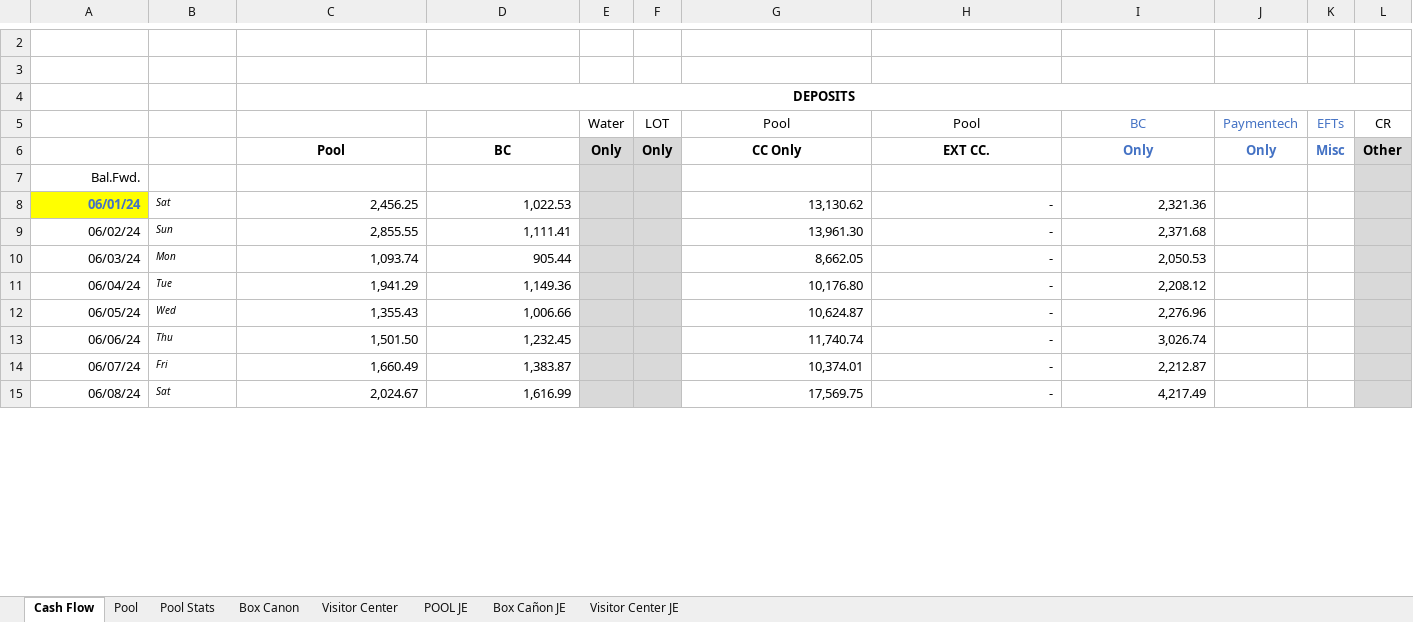
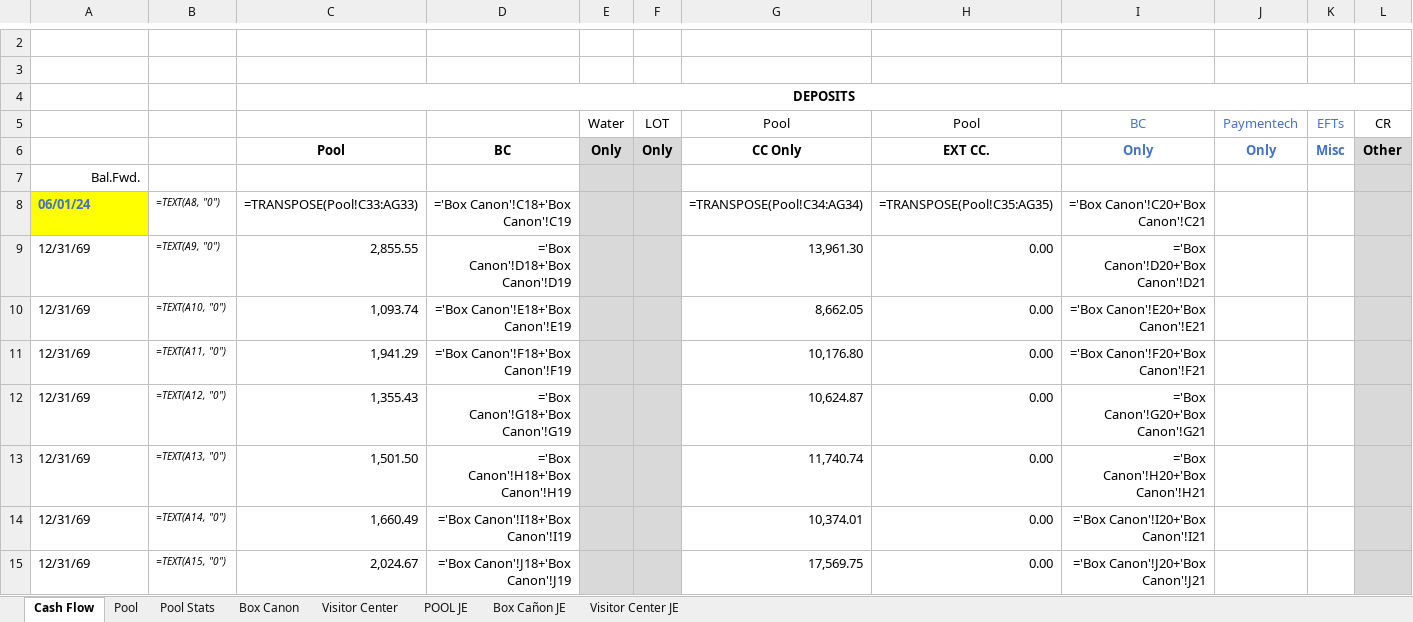
Before and after one commit to Boland-Unfug/Internship, an Excel workbook: Raw data/DIJ - 2024.06.xlsx, sheet Cash Flow, drawn as a sheet; only a part is shown, gaps mark what is left out; values as stored, in another font and other column widths than the file's, no borders; formulas without a stored value are shown as written; removed rows and columns are numbered as before the commit, all else as after; rows hold the shown columns only; the diff covers the shown part only; the diff names each change by its address in the sheet, - before the commit and + after, or states it on an @@ line.

```diff
--- a/Raw data/DIJ - 2024.06.xlsx (sheet Cash Flow)
+++ b/Raw data/DIJ - 2024.06.xlsx (sheet Cash Flow)
-row 8: 06/01/24 | Sat | 2,456.25 | 1,022.53 |  |  | 13,130.62 | - | 2,321.36
+row 8: 06/01/24 | =TEXT(A8, "0") | =TRANSPOSE(Pool!C33:AG33) | ='Box Canon'!C18+'Box Canon'!C19 |  |  | =TRANSPOSE(Pool!C34:AG34) | =TRANSPOSE(Pool!C35:AG35) | ='Box Canon'!C20+'Box Canon'!C21
-A9: 06/02/24
+A9: 12/31/69
-A9:A15 alignment: right
+A9:A15 alignment: left
-B9: Sun
+B9: =TEXT(A9, "0")
-D9: 1,111.41
+D9: ='Box Canon'!D18+'Box Canon'!D19
-H9:H15 (Pool): -
+H9:H15 (Pool): 0.00
-I9 (BC): 2,371.68
+I9 (BC): ='Box Canon'!D20+'Box Canon'!D21
-A10: 06/03/24
+A10: 12/31/69
-B10: Mon
+B10: =TEXT(A10, "0")
-D10: 905.44
+D10: ='Box Canon'!E18+'Box Canon'!E19
-I10 (BC): 2,050.53
+I10 (BC): ='Box Canon'!E20+'Box Canon'!E21
-A11: 06/04/24
+A11: 12/31/69
-B11: Tue
+B11: =TEXT(A11, "0")
-D11: 1,149.36
+D11: ='Box Canon'!F18+'Box Canon'!F19
-I11 (BC): 2,208.12
+I11 (BC): ='Box Canon'!F20+'Box Canon'!F21
-A12: 06/05/24
+A12: 12/31/69
-B12: Wed
+B12: =TEXT(A12, "0")
-D12: 1,006.66
+D12: ='Box Canon'!G18+'Box Canon'!G19
-I12 (BC): 2,276.96
+I12 (BC): ='Box Canon'!G20+'Box Canon'!G21
-A13: 06/06/24
+A13: 12/31/69
-B13: Thu
+B13: =TEXT(A13, "0")
-D13: 1,232.45
+D13: ='Box Canon'!H18+'Box Canon'!H19
-I13 (BC): 3,026.74
+I13 (BC): ='Box Canon'!H20+'Box Canon'!H21
-A14: 06/07/24
+A14: 12/31/69
-B14: Fri
+B14: =TEXT(A14, "0")
-D14: 1,383.87
+D14: ='Box Canon'!I18+'Box Canon'!I19
-I14 (BC): 2,212.87
+I14 (BC): ='Box Canon'!I20+'Box Canon'!I21
-A15: 06/08/24
+A15: 12/31/69
-B15: Sat
+B15: =TEXT(A15, "0")
-D15: 1,616.99
+D15: ='Box Canon'!J18+'Box Canon'!J19
-I15 (BC): 4,217.49
+I15 (BC): ='Box Canon'!J20+'Box Canon'!J21
```
Also changed, not shown: 3 added rows, 3 removed rows, 111 edited cells and cell formats elsewhere in this sheet, sheet Box Canon, sheet Pool, sheet Pool Stats, sheet Visitor Center, sheet POOL JE, sheet Box Cañon JE, 1 more sheet, hidden cells, charts or pictures, Raw data/DIJ - 2022.01.xlsx, 2 other files.
